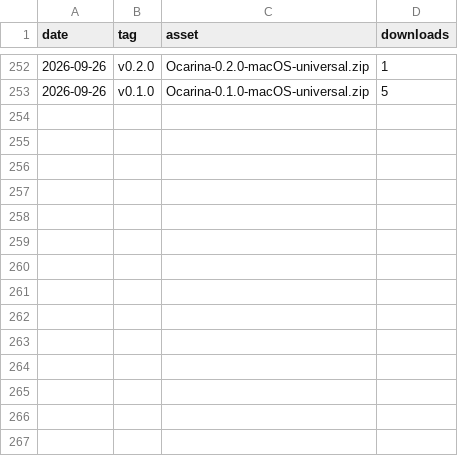
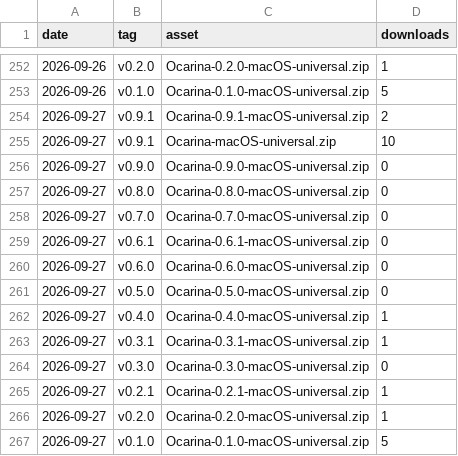
Before and after one commit to VaibhavVishal07/Ocarina-Terminal, a CSV file: downloads.csv, drawn as a sheet; only a part is shown, gaps mark what is left out; the diff names each change by its address in the sheet, - before the commit and + after, or states it on an @@ line.

```diff
--- a/downloads.csv
+++ b/downloads.csv
+row 254: 2026-09-27 | v0.9.1 | Ocarina-0.9.1-macOS-universal.zip | 2
+row 255: 2026-09-27 | v0.9.1 | Ocarina-macOS-universal.zip | 10
+row 256: 2026-09-27 | v0.9.0 | Ocarina-0.9.0-macOS-universal.zip | 0
+row 257: 2026-09-27 | v0.8.0 | Ocarina-0.8.0-macOS-universal.zip | 0
+row 258: 2026-09-27 | v0.7.0 | Ocarina-0.7.0-macOS-universal.zip | 0
+row 259: 2026-09-27 | v0.6.1 | Ocarina-0.6.1-macOS-universal.zip | 0
+row 260: 2026-09-27 | v0.6.0 | Ocarina-0.6.0-macOS-universal.zip | 0
+row 261: 2026-09-27 | v0.5.0 | Ocarina-0.5.0-macOS-universal.zip | 0
+row 262: 2026-09-27 | v0.4.0 | Ocarina-0.4.0-macOS-universal.zip | 1
+row 263: 2026-09-27 | v0.3.1 | Ocarina-0.3.1-macOS-universal.zip | 1
+row 264: 2026-09-27 | v0.3.0 | Ocarina-0.3.0-macOS-universal.zip | 0
+row 265: 2026-09-27 | v0.2.1 | Ocarina-0.2.1-macOS-universal.zip | 1
+row 266: 2026-09-27 | v0.2.0 | Ocarina-0.2.0-macOS-universal.zip | 1
+row 267: 2026-09-27 | v0.1.0 | Ocarina-0.1.0-macOS-universal.zip | 5
```
